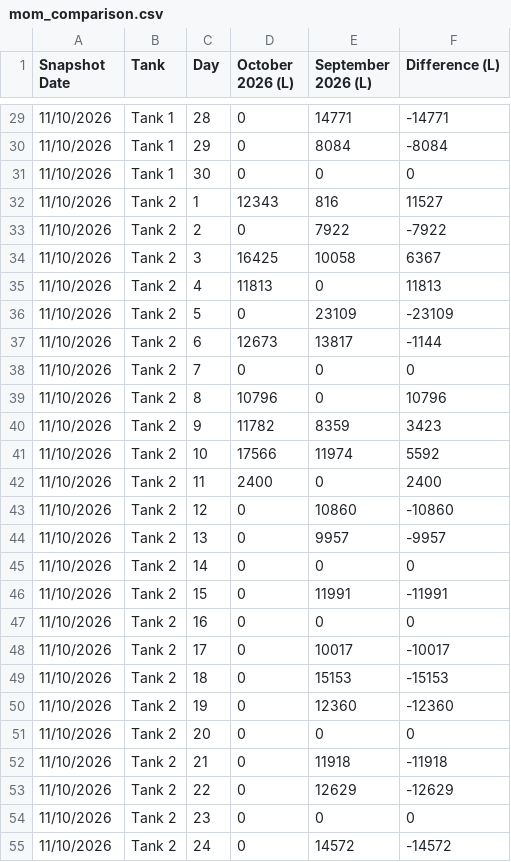
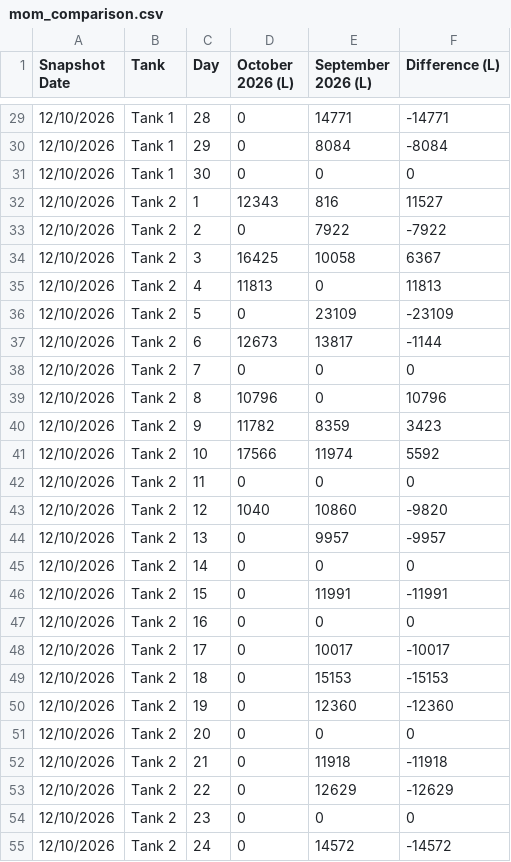
Before and after one commit to neil-noble/NMG, a CSV file: data/mom_comparison.csv, drawn as a sheet; only a part is shown, gaps mark what is left out; the diff covers the shown part only.

```diff
--- a/data/mom_comparison.csv
+++ b/data/mom_comparison.csv
@@ -29,27 +29,27 @@ Snapshot Date,Tank,Day,October 2026 (L),September 2026 (L),Difference (L)
-11/10/2026,Tank 1,28,0,14771,-14771
-11/10/2026,Tank 1,29,0,8084,-8084
-11/10/2026,Tank 1,30,0,0,0
-11/10/2026,Tank 2,1,12343,816,11527
-11/10/2026,Tank 2,2,0,7922,-7922
-11/10/2026,Tank 2,3,16425,10058,6367
-11/10/2026,Tank 2,4,11813,0,11813
-11/10/2026,Tank 2,5,0,23109,-23109
-11/10/2026,Tank 2,6,12673,13817,-1144
-11/10/2026,Tank 2,7,0,0,0
-11/10/2026,Tank 2,8,10796,0,10796
-11/10/2026,Tank 2,9,11782,8359,3423
-11/10/2026,Tank 2,10,17566,11974,5592
-11/10/2026,Tank 2,11,2400,0,2400
-11/10/2026,Tank 2,12,0,10860,-10860
-11/10/2026,Tank 2,13,0,9957,-9957
-11/10/2026,Tank 2,14,0,0,0
-11/10/2026,Tank 2,15,0,11991,-11991
-11/10/2026,Tank 2,16,0,0,0
-11/10/2026,Tank 2,17,0,10017,-10017
-11/10/2026,Tank 2,18,0,15153,-15153
-11/10/2026,Tank 2,19,0,12360,-12360
-11/10/2026,Tank 2,20,0,0,0
-11/10/2026,Tank 2,21,0,11918,-11918
-11/10/2026,Tank 2,22,0,12629,-12629
-11/10/2026,Tank 2,23,0,0,0
-11/10/2026,Tank 2,24,0,14572,-14572
+12/10/2026,Tank 1,28,0,14771,-14771
+12/10/2026,Tank 1,29,0,8084,-8084
+12/10/2026,Tank 1,30,0,0,0
+12/10/2026,Tank 2,1,12343,816,11527
+12/10/2026,Tank 2,2,0,7922,-7922
+12/10/2026,Tank 2,3,16425,10058,6367
+12/10/2026,Tank 2,4,11813,0,11813
+12/10/2026,Tank 2,5,0,23109,-23109
+12/10/2026,Tank 2,6,12673,13817,-1144
+12/10/2026,Tank 2,7,0,0,0
+12/10/2026,Tank 2,8,10796,0,10796
+12/10/2026,Tank 2,9,11782,8359,3423
+12/10/2026,Tank 2,10,17566,11974,5592
+12/10/2026,Tank 2,11,0,0,0
+12/10/2026,Tank 2,12,1040,10860,-9820
+12/10/2026,Tank 2,13,0,9957,-9957
+12/10/2026,Tank 2,14,0,0,0
+12/10/2026,Tank 2,15,0,11991,-11991
+12/10/2026,Tank 2,16,0,0,0
+12/10/2026,Tank 2,17,0,10017,-10017
+12/10/2026,Tank 2,18,0,15153,-15153
+12/10/2026,Tank 2,19,0,12360,-12360
+12/10/2026,Tank 2,20,0,0,0
+12/10/2026,Tank 2,21,0,11918,-11918
+12/10/2026,Tank 2,22,0,12629,-12629
+12/10/2026,Tank 2,23,0,0,0
+12/10/2026,Tank 2,24,0,14572,-14572
```
Also changed, not shown: 37 edited cells elsewhere in this file, data/daily_usage.csv, data/forecast.csv, 1 other file.
